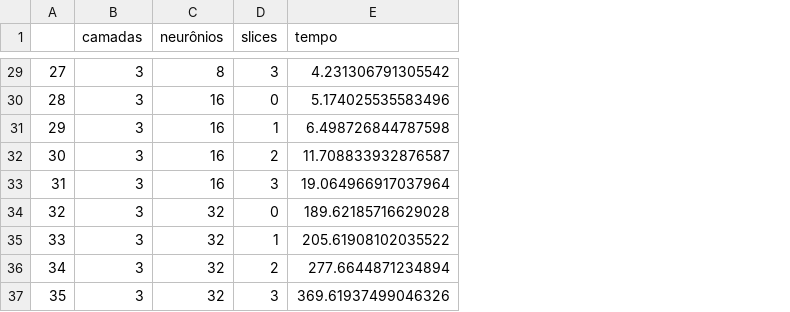
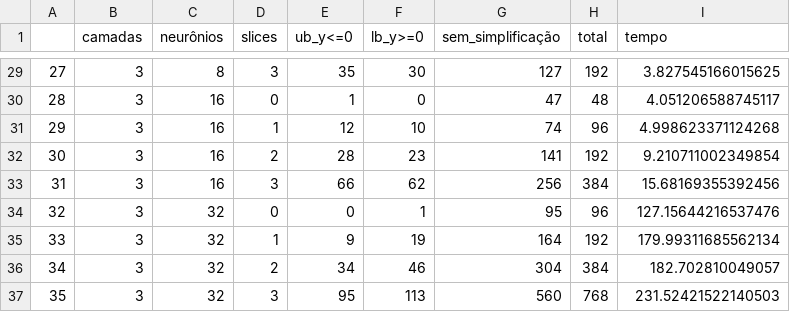
Before and after one commit to Luizfernandopq/Explications-ANNs, a CSV file: main_code/teste_de_variacoes_milp/australian_tjeng_f1.csv, drawn as a sheet; only a part is shown, gaps mark what is left out; addresses are those after the commit; the diff covers the shown part only; the diff names each change by its address in the sheet, - before the commit and + after, or states it on an @@ line.

```diff
--- a/main_code/teste_de_variacoes_milp/australian_tjeng_f1.csv
+++ b/main_code/teste_de_variacoes_milp/australian_tjeng_f1.csv
+column E (ub_y<=0), rows 29-37: 35 | 1 | 12 | 28 | 66 | 0 | 9 | 34 | 95
+column F (lb_y>=0), rows 29-37: 30 | 0 | 10 | 23 | 62 | 1 | 19 | 46 | 113
+column G (sem_simplificação), rows 29-37: 127 | 47 | 74 | 141 | 256 | 95 | 164 | 304 | 560
+column H (total), rows 29-37: 192 | 48 | 96 | 192 | 384 | 96 | 192 | 384 | 768
-I29 (tempo): 4.231306791305542
+I29 (tempo): 3.827545166015625
-I30 (tempo): 5.174025535583496
+I30 (tempo): 4.051206588745117
-I31 (tempo): 6.498726844787598
+I31 (tempo): 4.998623371124268
-I32 (tempo): 11.708833932876587
+I32 (tempo): 9.210711002349854
-I33 (tempo): 19.064966917037964
+I33 (tempo): 15.68169355392456
-I34 (tempo): 189.62185716629028
+I34 (tempo): 127.15644216537476
-I35 (tempo): 205.61908102035522
+I35 (tempo): 179.99311685562134
-I36 (tempo): 277.6644871234894
+I36 (tempo): 182.702810049057
-I37 (tempo): 369.61937499046326
+I37 (tempo): 231.52421522140503
```
Also changed, not shown: 27 edited cells elsewhere in this file, 3 other files.
